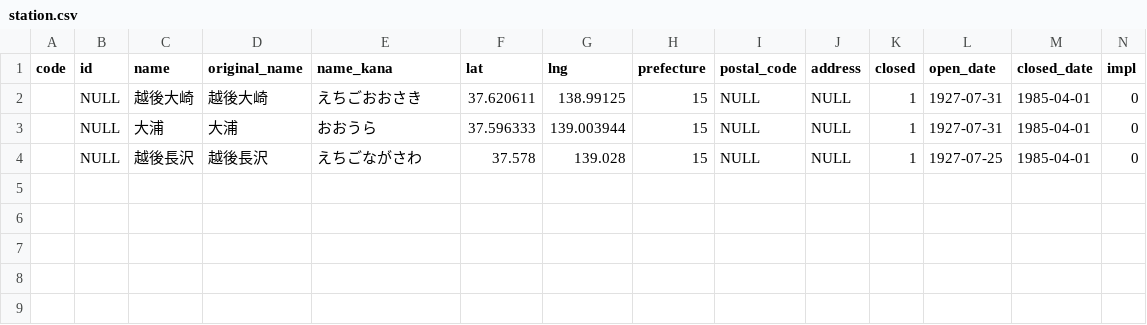
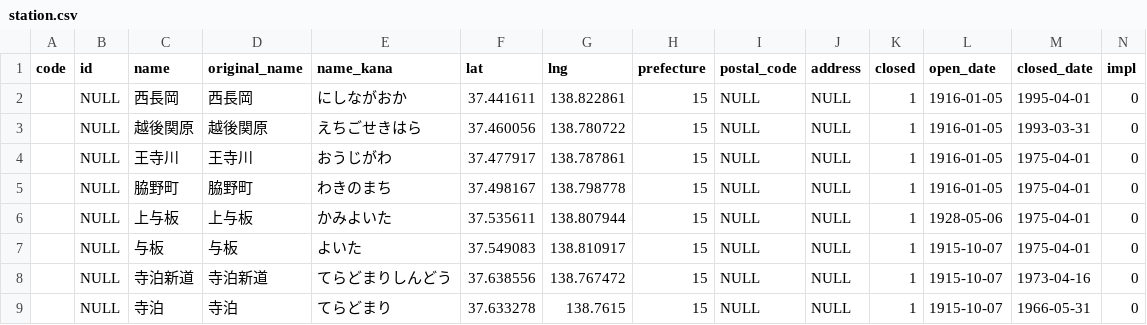
Before and after one commit to Seo-4d696b75/station_database, a CSV file: src/extra/station.csv, drawn as a sheet; only a part is shown; addresses are those after the commit; rows hold the shown columns only; the diff names each change by its address in the sheet, - before the commit and + after, or states it on an @@ line.

```diff
--- a/src/extra/station.csv
+++ b/src/extra/station.csv
+row 2:  | NULL | 西長岡 | 西長岡 | にしながおか | 37.441611 | 138.822861 | 15 | NULL | NULL | 1 | 1916-01-05 | 1995-04-01 | 0
-C3 (name): 越後大崎
+C3 (name): 越後関原
-D3 (original_name): 越後大崎
+D3 (original_name): 越後関原
-E3 (name_kana): えちごおおさき
+E3 (name_kana): えちごせきはら
-F3 (lat): 37.620611
+F3 (lat): 37.460056
-G3 (lng): 138.99125
+G3 (lng): 138.780722
-L3:L4 (open_date): 1927-07-31
+L3:L4 (open_date): 1916-01-05
-M3 (closed_date): 1985-04-01
+M3 (closed_date): 1993-03-31
-C4 (name): 大浦
+C4 (name): 王寺川
-D4 (original_name): 大浦
+D4 (original_name): 王寺川
-E4 (name_kana): おおうら
+E4 (name_kana): おうじがわ
-F4 (lat): 37.596333
+F4 (lat): 37.477917
-G4 (lng): 139.003944
+G4 (lng): 138.787861
-M4 (closed_date): 1985-04-01
+M4 (closed_date): 1975-04-01
+row 5:  | NULL | 脇野町 | 脇野町 | わきのまち | 37.498167 | 138.798778 | 15 | NULL | NULL | 1 | 1916-01-05 | 1975-04-01 | 0
-C6 (name): 越後長沢
+C6 (name): 上与板
-D6 (original_name): 越後長沢
+D6 (original_name): 上与板
-E6 (name_kana): えちごながさわ
+E6 (name_kana): かみよいた
-F6 (lat): 37.578
+F6 (lat): 37.535611
-G6 (lng): 139.028
+G6 (lng): 138.807944
-L6 (open_date): 1927-07-25
+L6 (open_date): 1928-05-06
-M6 (closed_date): 1985-04-01
+M6 (closed_date): 1975-04-01
+row 7:  | NULL | 与板 | 与板 | よいた | 37.549083 | 138.810917 | 15 | NULL | NULL | 1 | 1915-10-07 | 1975-04-01 | 0
+row 8:  | NULL | 寺泊新道 | 寺泊新道 | てらどまりしんどう | 37.638556 | 138.767472 | 15 | NULL | NULL | 1 | 1915-10-07 | 1973-04-16 | 0
+row 9:  | NULL | 寺泊 | 寺泊 | てらどまり | 37.633278 | 138.7615 | 15 | NULL | NULL | 1 | 1915-10-07 | 1966-05-31 | 0
```
Also changed, not shown: src/line.csv, src/register.csv, 22 other files.
